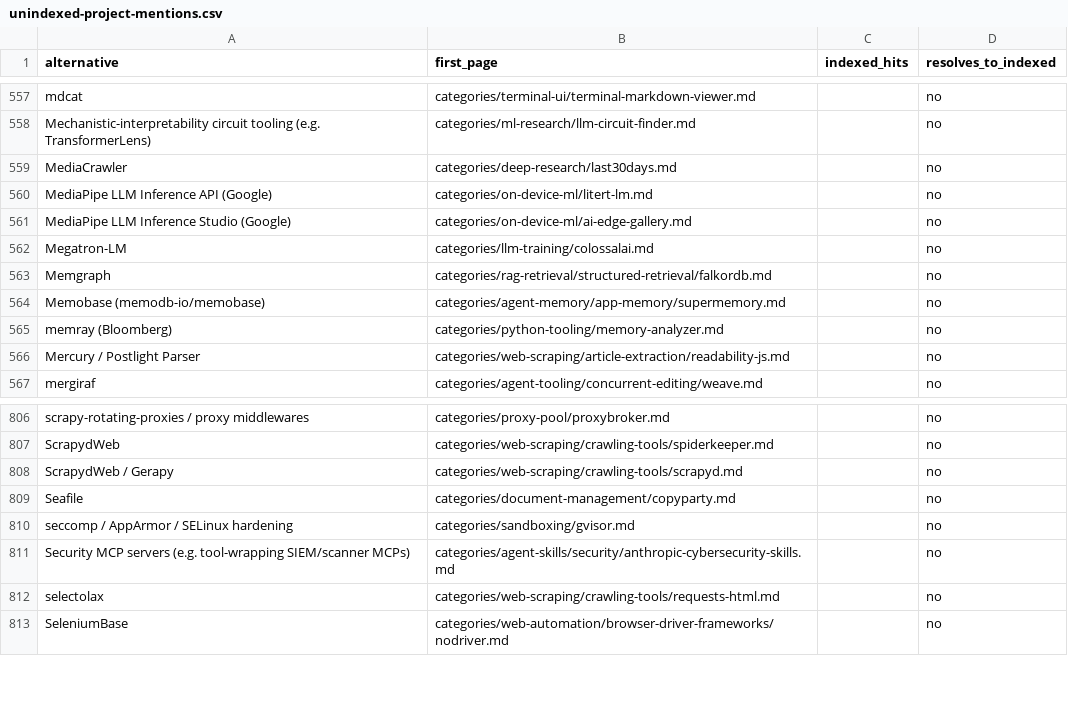
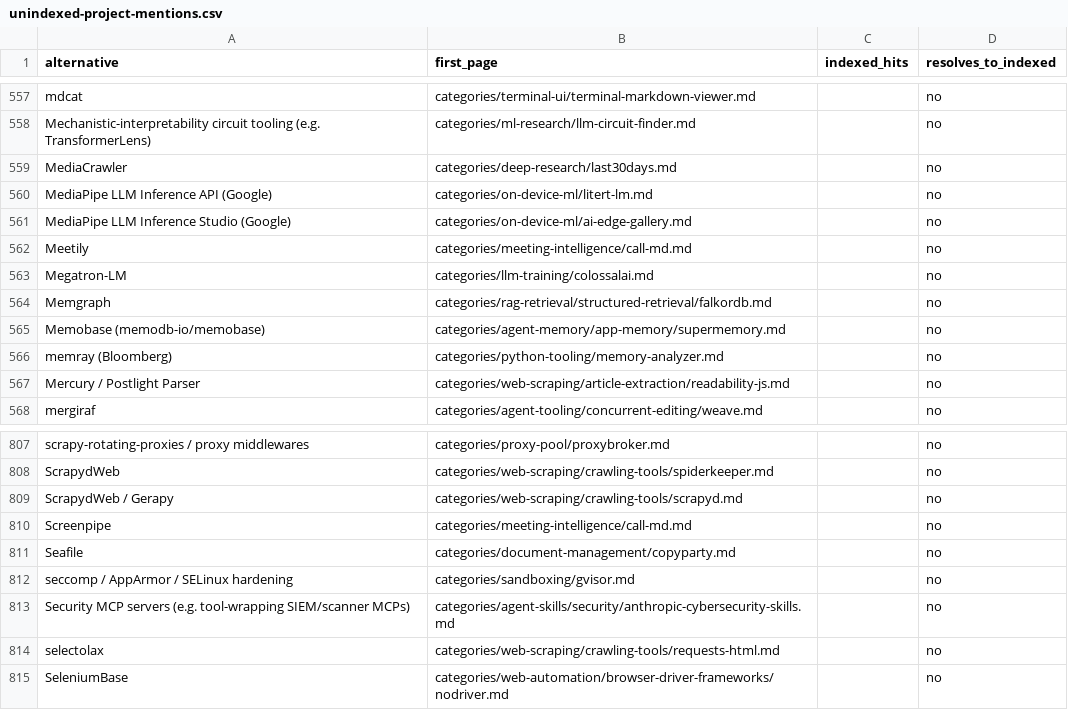
Before and after one commit to ZhenningLang/GitHub-Michelin, a CSV file: reports/unindexed-project-mentions.csv, drawn as a sheet; only a part is shown, gaps mark what is left out; the diff names each change by its address in the sheet, - before the commit and + after, or states it on an @@ line.

```diff
--- a/reports/unindexed-project-mentions.csv
+++ b/reports/unindexed-project-mentions.csv
+row 562: Meetily | categories/meeting-intelligence/call-md.md |  | no
+row 810: Screenpipe | categories/meeting-intelligence/call-md.md |  | no
```
Also changed, not shown: reports/repo-page-index.csv, 15 other files.
